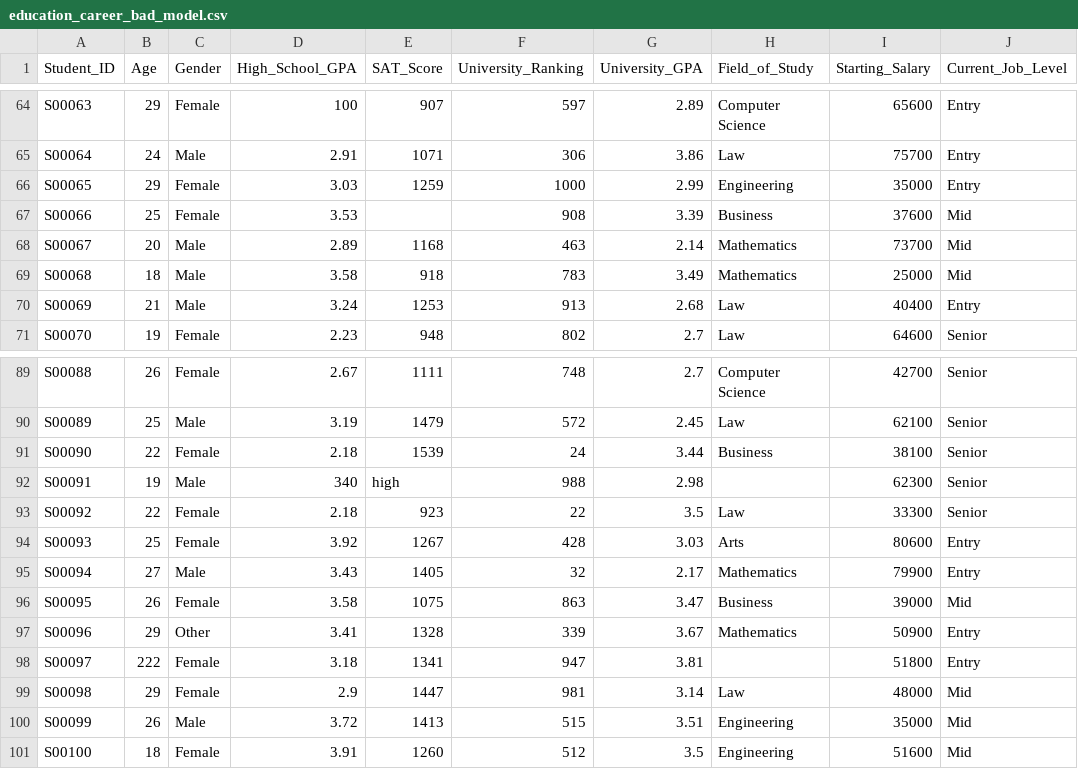
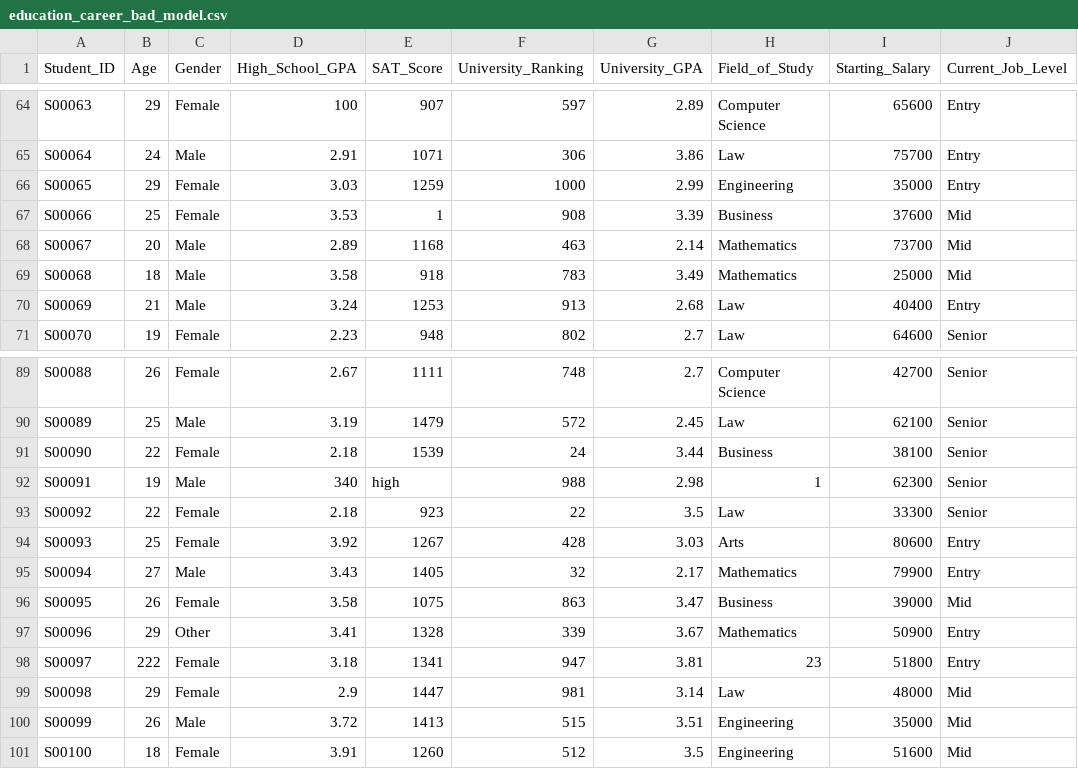
Before and after one commit to PongpornFLK/Intelligence-System, a CSV file: Data_set/education_career_bad_model.csv, drawn as a sheet; only a part is shown, gaps mark what is left out; the diff covers the shown part only; the diff names each change by its address in the sheet, - before the commit and + after, or states it on an @@ line.

```diff
--- a/Data_set/education_career_bad_model.csv
+++ b/Data_set/education_career_bad_model.csv
-E67 (SAT_Score): (empty)
+E67 (SAT_Score): 1
-H92 (Field_of_Study): (empty)
+H92 (Field_of_Study): 1
-H98 (Field_of_Study): (empty)
+H98 (Field_of_Study): 23
```
Also changed, not shown: 8 edited cells elsewhere in this file.
